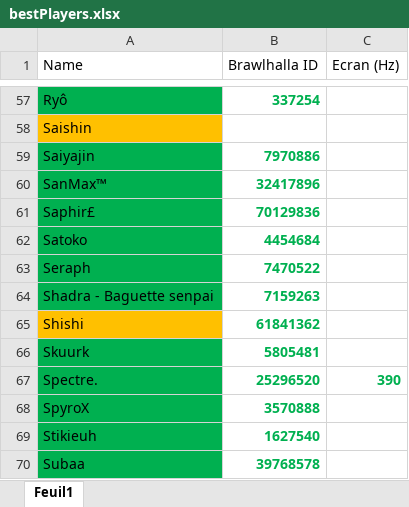
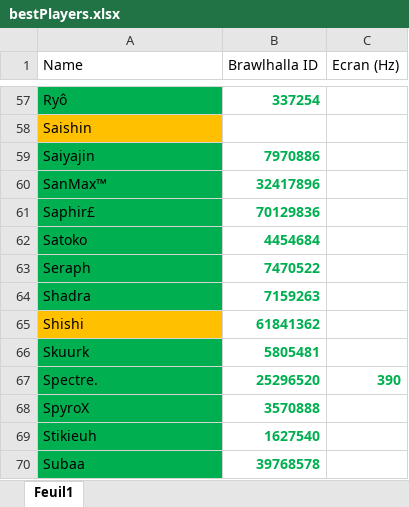
Before and after one commit to alexisradice/BrawlRanksBackend, an Excel workbook: bestPlayers.xlsx, sheet Feuil1, drawn as a sheet; only a part is shown, gaps mark what is left out; values as stored, in another font and other column widths than the file's, no borders; table styles not drawn; the diff names each change by its address in the sheet, - before the commit and + after, or states it on an @@ line.

Commit message:
change excel file

```diff
--- a/bestPlayers.xlsx (sheet Feuil1)
+++ b/bestPlayers.xlsx (sheet Feuil1)
-A64 (Name): Shadra - Baguette senpai
+A64 (Name): Shadra
```
